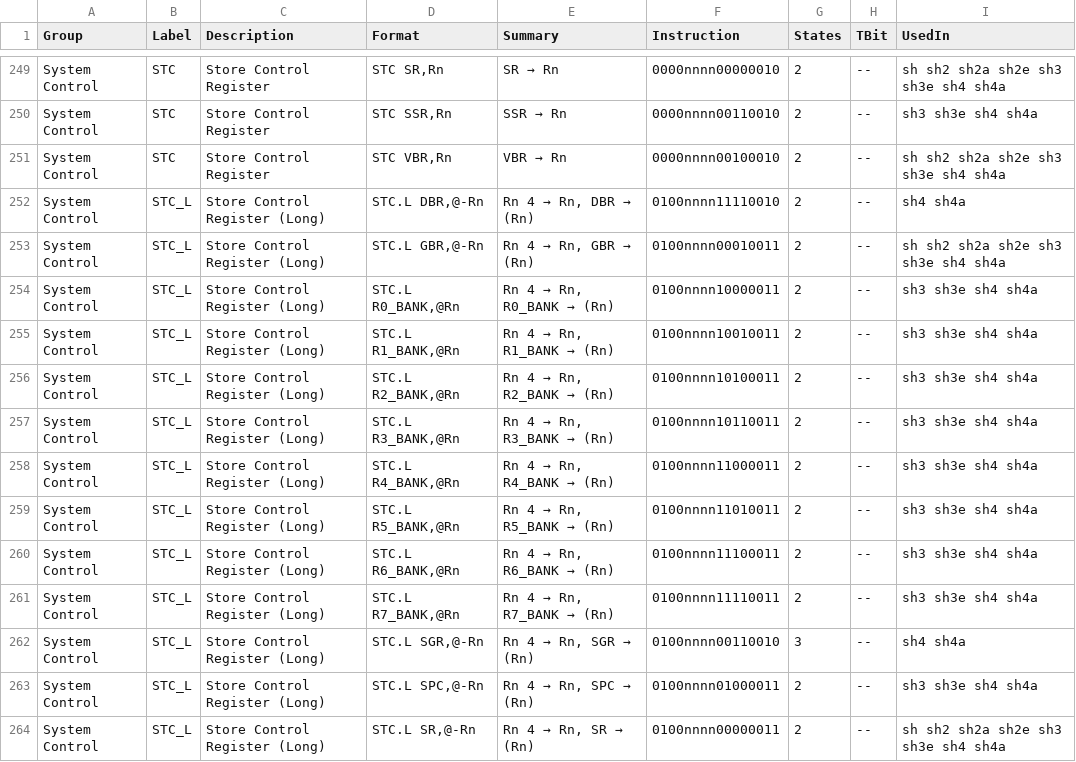
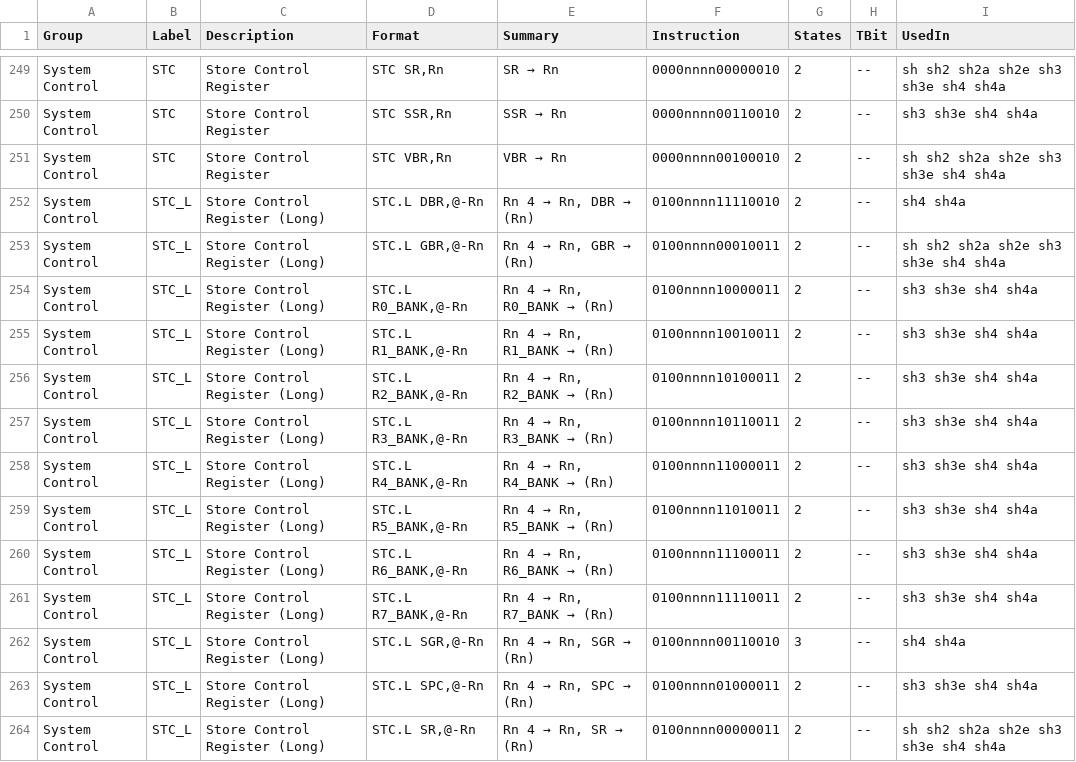
Before and after one commit to xafero/SuperHot, a CSV file: doc/SuperH_Instructions.csv, drawn as a sheet; only a part is shown, gaps mark what is left out.

Commit message:
Fixing missing minus

```diff
--- a/doc/SuperH_Instructions.csv
+++ b/doc/SuperH_Instructions.csv
@@ -253,10 +253,10 @@ System Control,STC_L,Store Control Register (Long),"STC.L DBR,@-Rn","Rn  4 → R
 System Control,STC_L,Store Control Register (Long),"STC.L GBR,@-Rn","Rn  4 → Rn, GBR → (Rn)",0100nnnn00010011,2,--," sh sh2 sh2a sh2e sh3 sh3e sh4 sh4a "
-System Control,STC_L,Store Control Register (Long),"STC.L R0_BANK,@Rn","Rn  4 → Rn, R0_BANK → (Rn)",0100nnnn10000011,2,--," sh3 sh3e sh4 sh4a "
-System Control,STC_L,Store Control Register (Long),"STC.L R1_BANK,@Rn","Rn  4 → Rn, R1_BANK → (Rn)",0100nnnn10010011,2,--," sh3 sh3e sh4 sh4a "
-System Control,STC_L,Store Control Register (Long),"STC.L R2_BANK,@Rn","Rn  4 → Rn, R2_BANK → (Rn)",0100nnnn10100011,2,--," sh3 sh3e sh4 sh4a "
-System Control,STC_L,Store Control Register (Long),"STC.L R3_BANK,@Rn","Rn  4 → Rn, R3_BANK → (Rn)",0100nnnn10110011,2,--," sh3 sh3e sh4 sh4a "
-System Control,STC_L,Store Control Register (Long),"STC.L R4_BANK,@Rn","Rn  4 → Rn, R4_BANK → (Rn)",0100nnnn11000011,2,--," sh3 sh3e sh4 sh4a "
-System Control,STC_L,Store Control Register (Long),"STC.L R5_BANK,@Rn","Rn  4 → Rn, R5_BANK → (Rn)",0100nnnn11010011,2,--," sh3 sh3e sh4 sh4a "
-System Control,STC_L,Store Control Register (Long),"STC.L R6_BANK,@Rn","Rn  4 → Rn, R6_BANK → (Rn)",0100nnnn11100011,2,--," sh3 sh3e sh4 sh4a "
-System Control,STC_L,Store Control Register (Long),"STC.L R7_BANK,@Rn","Rn  4 → Rn, R7_BANK → (Rn)",0100nnnn11110011,2,--," sh3 sh3e sh4 sh4a "
+System Control,STC_L,Store Control Register (Long),"STC.L R0_BANK,@-Rn","Rn  4 → Rn, R0_BANK → (Rn)",0100nnnn10000011,2,--," sh3 sh3e sh4 sh4a "
+System Control,STC_L,Store Control Register (Long),"STC.L R1_BANK,@-Rn","Rn  4 → Rn, R1_BANK → (Rn)",0100nnnn10010011,2,--," sh3 sh3e sh4 sh4a "
+System Control,STC_L,Store Control Register (Long),"STC.L R2_BANK,@-Rn","Rn  4 → Rn, R2_BANK → (Rn)",0100nnnn10100011,2,--," sh3 sh3e sh4 sh4a "
+System Control,STC_L,Store Control Register (Long),"STC.L R3_BANK,@-Rn","Rn  4 → Rn, R3_BANK → (Rn)",0100nnnn10110011,2,--," sh3 sh3e sh4 sh4a "
+System Control,STC_L,Store Control Register (Long),"STC.L R4_BANK,@-Rn","Rn  4 → Rn, R4_BANK → (Rn)",0100nnnn11000011,2,--," sh3 sh3e sh4 sh4a "
+System Control,STC_L,Store Control Register (Long),"STC.L R5_BANK,@-Rn","Rn  4 → Rn, R5_BANK → (Rn)",0100nnnn11010011,2,--," sh3 sh3e sh4 sh4a "
+System Control,STC_L,Store Control Register (Long),"STC.L R6_BANK,@-Rn","Rn  4 → Rn, R6_BANK → (Rn)",0100nnnn11100011,2,--," sh3 sh3e sh4 sh4a "
+System Control,STC_L,Store Control Register (Long),"STC.L R7_BANK,@-Rn","Rn  4 → Rn, R7_BANK → (Rn)",0100nnnn11110011,2,--," sh3 sh3e sh4 sh4a "
 System Control,STC_L,Store Control Register (Long),"STC.L SGR,@-Rn","Rn  4 → Rn, SGR → (Rn)",0100nnnn00110010,3,--," sh4 sh4a "
```
